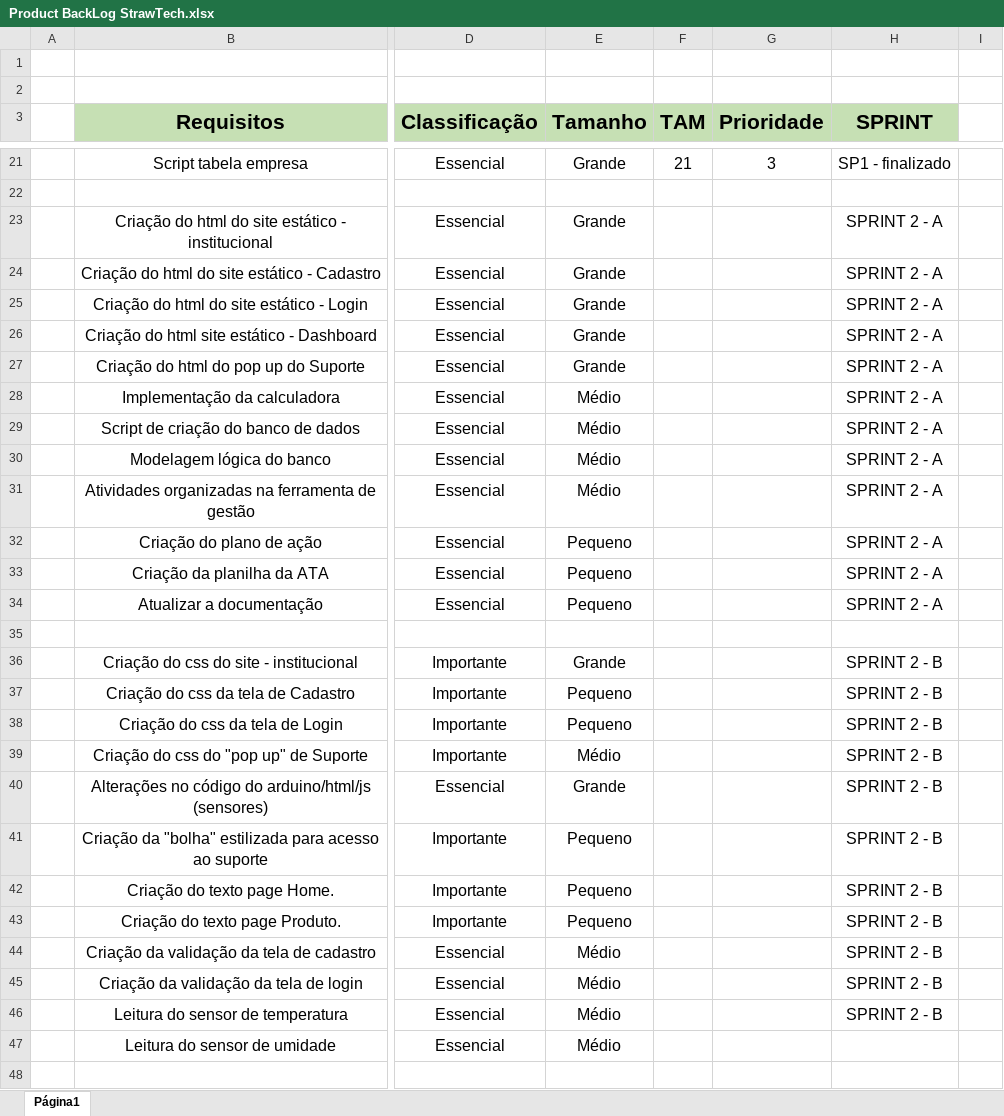
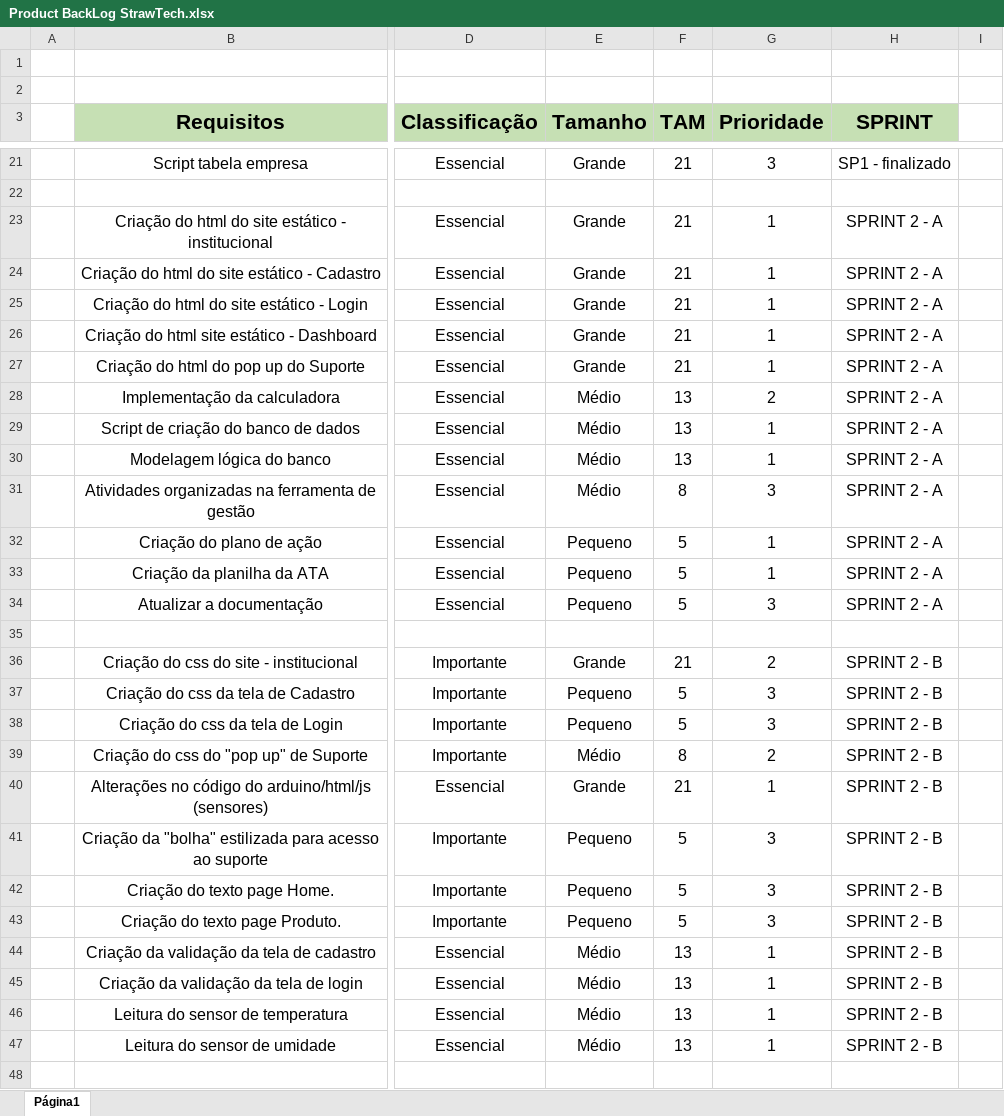
Before and after one commit to StrawTech/Sprint2, an Excel workbook: Documentação/Gestão/Product BackLog StrawTech.xlsx, sheet Página1, drawn as a sheet; only a part is shown, gaps mark what is left out; values as stored, in another font and other column widths than the file's, no borders; charts and pictures not drawn; the diff covers the shown part only; the diff names each change by its address in the sheet, - before the commit and + after, or states it on an @@ line.

```diff
--- a/Documentação/Gestão/Product BackLog StrawTech.xlsx (sheet Página1)
+++ b/Documentação/Gestão/Product BackLog StrawTech.xlsx (sheet Página1)
-F23:F27 (TAM): (empty)
+F23:F27 (TAM): 21
-G23:G27 (Prioridade): (empty)
+G23:G27 (Prioridade): 1
-F28:F30 (TAM): (empty)
+F28:F30 (TAM): 13
-G28 (Prioridade): (empty)
+G28 (Prioridade): 2
-G29:G30 (Prioridade): (empty)
+G29:G30 (Prioridade): 1
-F31 (TAM): (empty)
+F31 (TAM): 8
-G31 (Prioridade): (empty)
+G31 (Prioridade): 3
-F32:F34 (TAM): (empty)
+F32:F34 (TAM): 5
-G32:G33 (Prioridade): (empty)
+G32:G33 (Prioridade): 1
-G34 (Prioridade): (empty)
+G34 (Prioridade): 3
-F36 (TAM): (empty)
+F36 (TAM): 21
-G36 (Prioridade): (empty)
+G36 (Prioridade): 2
-F37:F38 (TAM): (empty)
+F37:F38 (TAM): 5
-G37:G38 (Prioridade): (empty)
+G37:G38 (Prioridade): 3
-F39 (TAM): (empty)
+F39 (TAM): 8
-G39 (Prioridade): (empty)
+G39 (Prioridade): 2
-F40 (TAM): (empty)
+F40 (TAM): 21
-G40 (Prioridade): (empty)
+G40 (Prioridade): 1
-F41:F43 (TAM): (empty)
+F41:F43 (TAM): 5
-G41:G43 (Prioridade): (empty)
+G41:G43 (Prioridade): 3
-F44:F47 (TAM): (empty)
+F44:F47 (TAM): 13
-G44:G47 (Prioridade): (empty)
+G44:G47 (Prioridade): 1
-H47 (SPRINT): (empty)
+H47 (SPRINT): SPRINT 2 - B
```
Also changed, not shown: 36 edited cells and merged cells elsewhere in this sheet, charts or pictures.
